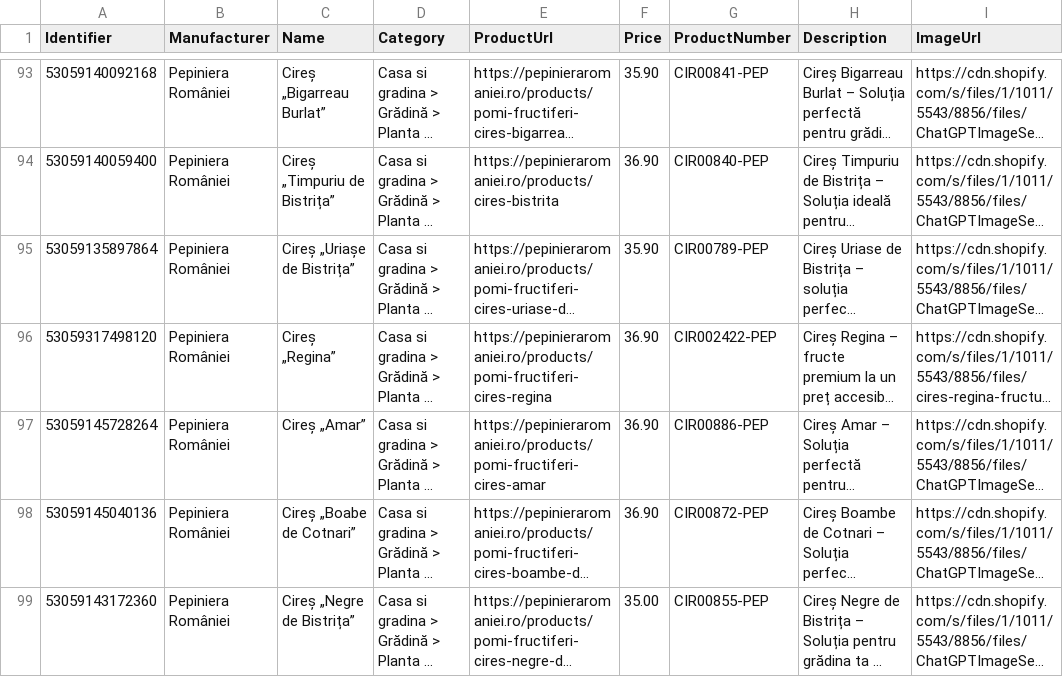
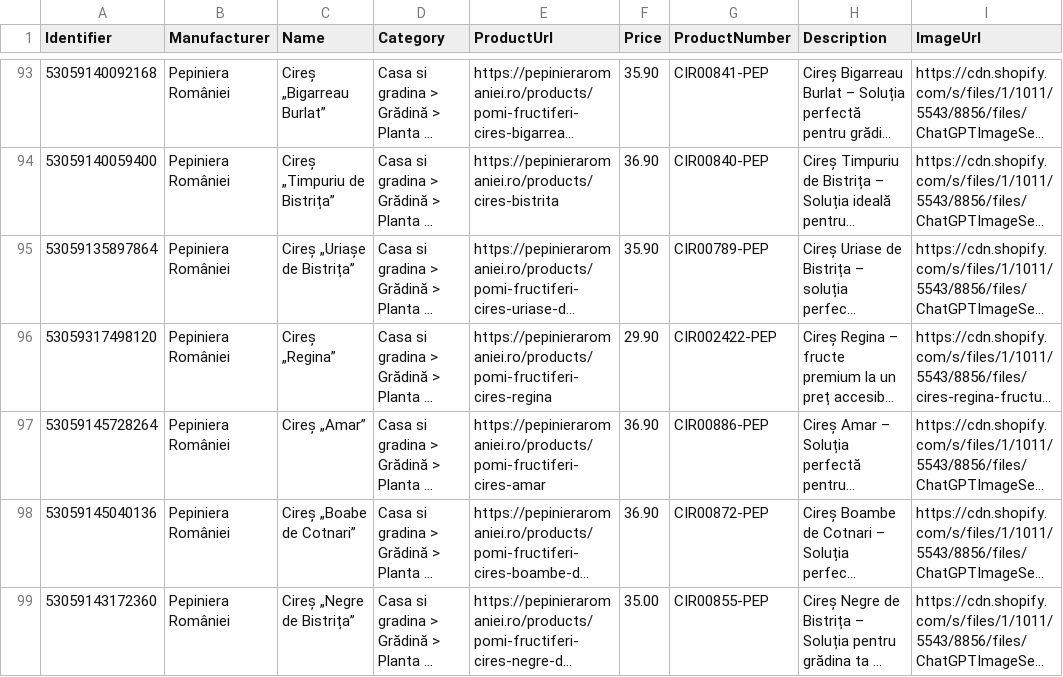
Before and after one commit to dodorynxxl-source/compari-feed-pepiniera, a CSV file: compari_pepiniera.csv, drawn as a sheet; only a part is shown, gaps mark what is left out; long unchanged cells end in …; the diff covers the shown part only; the diff names each change by its address in the sheet, - before the commit and + after, or states it on an @@ line.

```diff
--- a/compari_pepiniera.csv
+++ b/compari_pepiniera.csv
-F96 (Price): 36.90
+F96 (Price): 29.90
```
Also changed, not shown: 2 removed rows and 23 edited cells elsewhere in this file, excluse.csv, 2 other files.
